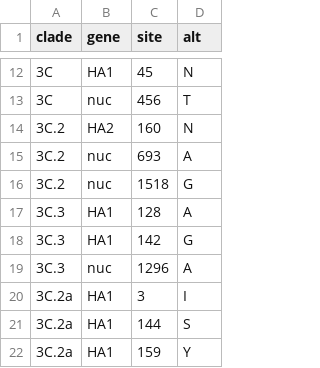
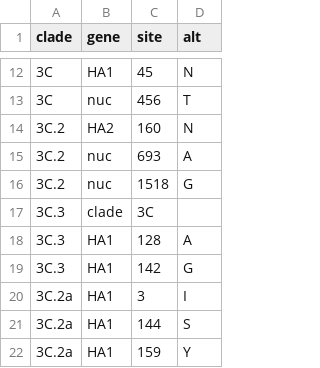
Before and after one commit to nextstrain/seasonal-flu, a TSV file: config/h3n2/ha/emerging_clades.tsv, drawn as a sheet; only a part is shown, gaps mark what is left out; removed rows and columns are numbered as before the commit, all else as after; the diff names each change by its address in the sheet, - before the commit and + after, or states it on an @@ line.

```diff
--- a/config/h3n2/ha/emerging_clades.tsv
+++ b/config/h3n2/ha/emerging_clades.tsv
+row 17: 3C.3 | clade | 3C
-row 19: 3C.3 | nuc | 1296 | A
```
Also changed, not shown: config/colors_for_titer_plots.tsv, 2 other files.
